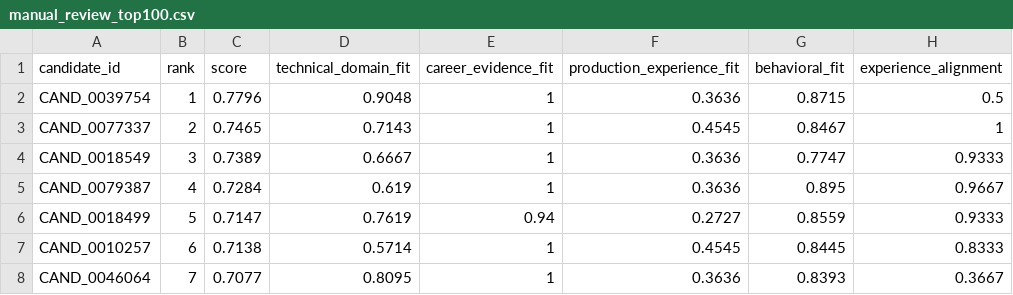
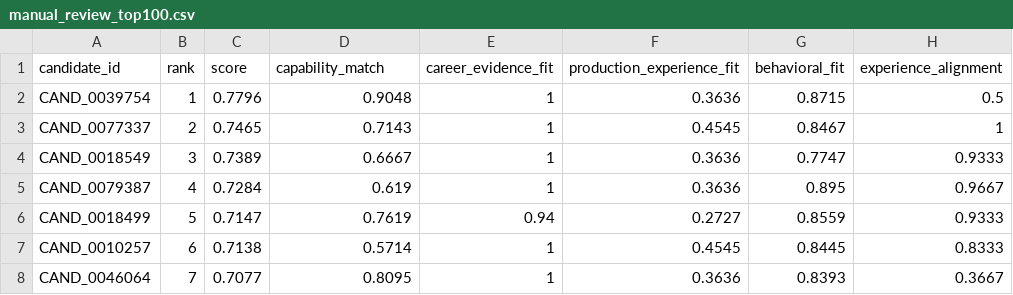
Before and after one commit to Samruddhi181/Redrob-ranker, a CSV file: outputs/manual_review_top100.csv, drawn as a sheet; only a part is shown; the diff names each change by its address in the sheet, - before the commit and + after, or states it on an @@ line.

```diff
--- a/outputs/manual_review_top100.csv
+++ b/outputs/manual_review_top100.csv
-D1: technical_domain_fit
+D1: capability_match
```
Also changed, not shown: outputs/submission.csv, 7 other files.
